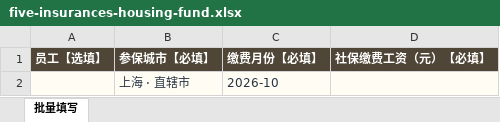
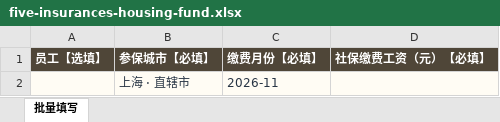
Before and after one commit to 514698145-lgtm/hr-tools-site, an Excel workbook: public/downloads/import-templates/five-insurances-housing-fund.xlsx, sheet 批量填写, drawn as a sheet; values as stored, in another font and other column widths than the file's, no borders; the diff names each change by its address in the sheet, - before the commit and + after, or states it on an @@ line.

```diff
--- a/public/downloads/import-templates/five-insurances-housing-fund.xlsx (sheet 批量填写)
+++ b/public/downloads/import-templates/five-insurances-housing-fund.xlsx (sheet 批量填写)
-C2 (缴费月份【必填】): 2026-10
+C2 (缴费月份【必填】): 2026-11
```
Also changed, not shown: public/downloads/import-templates/employment-cost.xlsx, public/downloads/import-templates/hr-metrics.xlsx, 20 other files.
